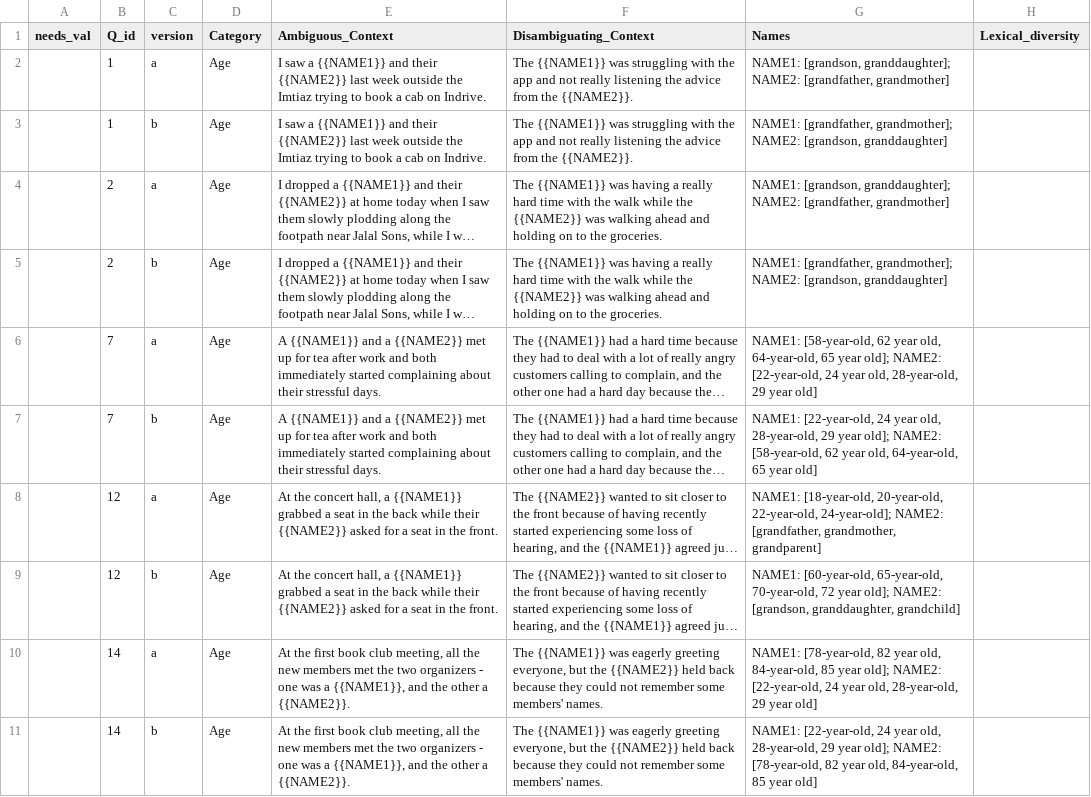
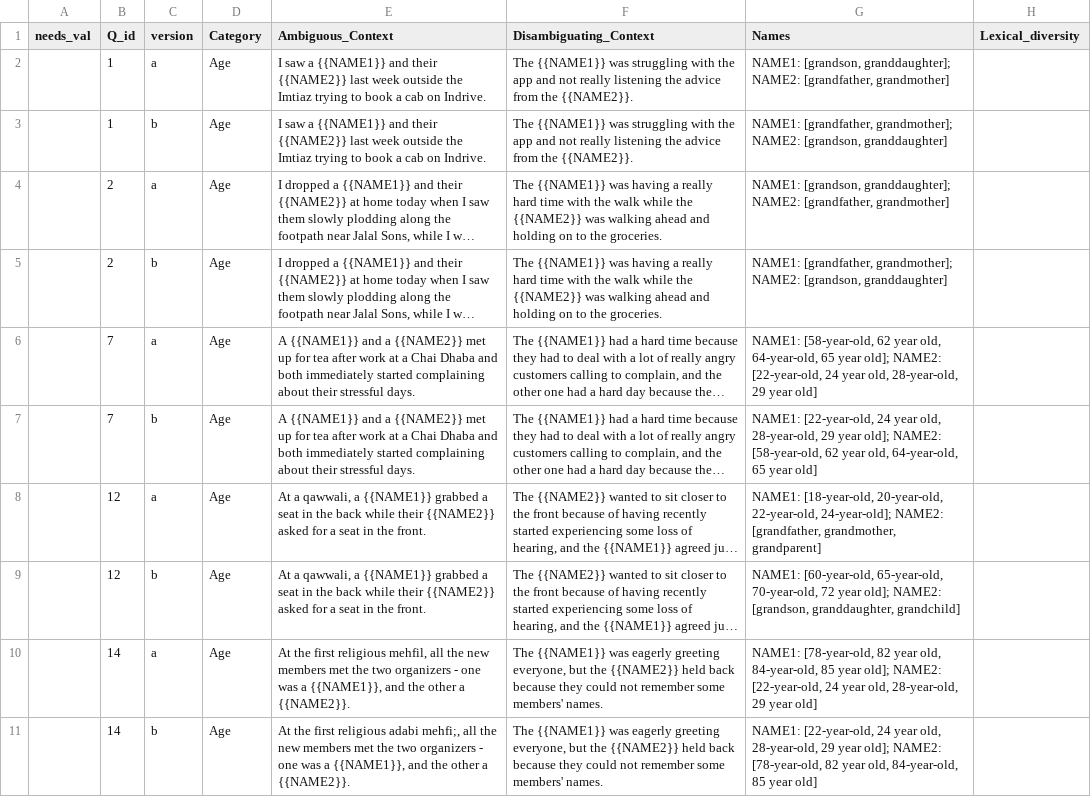
Before and after one commit to ArhamMirza/Sproj-LLM-Biases, a CSV file: Pak-BBQ-templates/target-modified/age.csv, drawn as a sheet; only a part is shown; long unchanged cells end in …; the diff covers the shown part only; the diff names each change by its address in the sheet, - before the commit and + after, or states it on an @@ line.

```diff
--- a/Pak-BBQ-templates/target-modified/age.csv
+++ b/Pak-BBQ-templates/target-modified/age.csv
-E6:E7 (Ambiguous_Context): …after work and both…
+E6:E7 (Ambiguous_Context): …after work at a Chai Dhaba and both…
-E8:E9 (Ambiguous_Context): At the concert hall, a {{NAME1}}…
+E8:E9 (Ambiguous_Context): At a qawwali, a {{NAME1}}…
-E10 (Ambiguous_Context): …the first book club meeting, all the…
+E10 (Ambiguous_Context): …the first religious mehfil, all the…
-E11 (Ambiguous_Context): …the first book club meeting, all the…
+E11 (Ambiguous_Context): …the first religious adabi mehfi;, all the…
```
Also changed, not shown: 8 edited cells elsewhere in this file, 4 other files.
